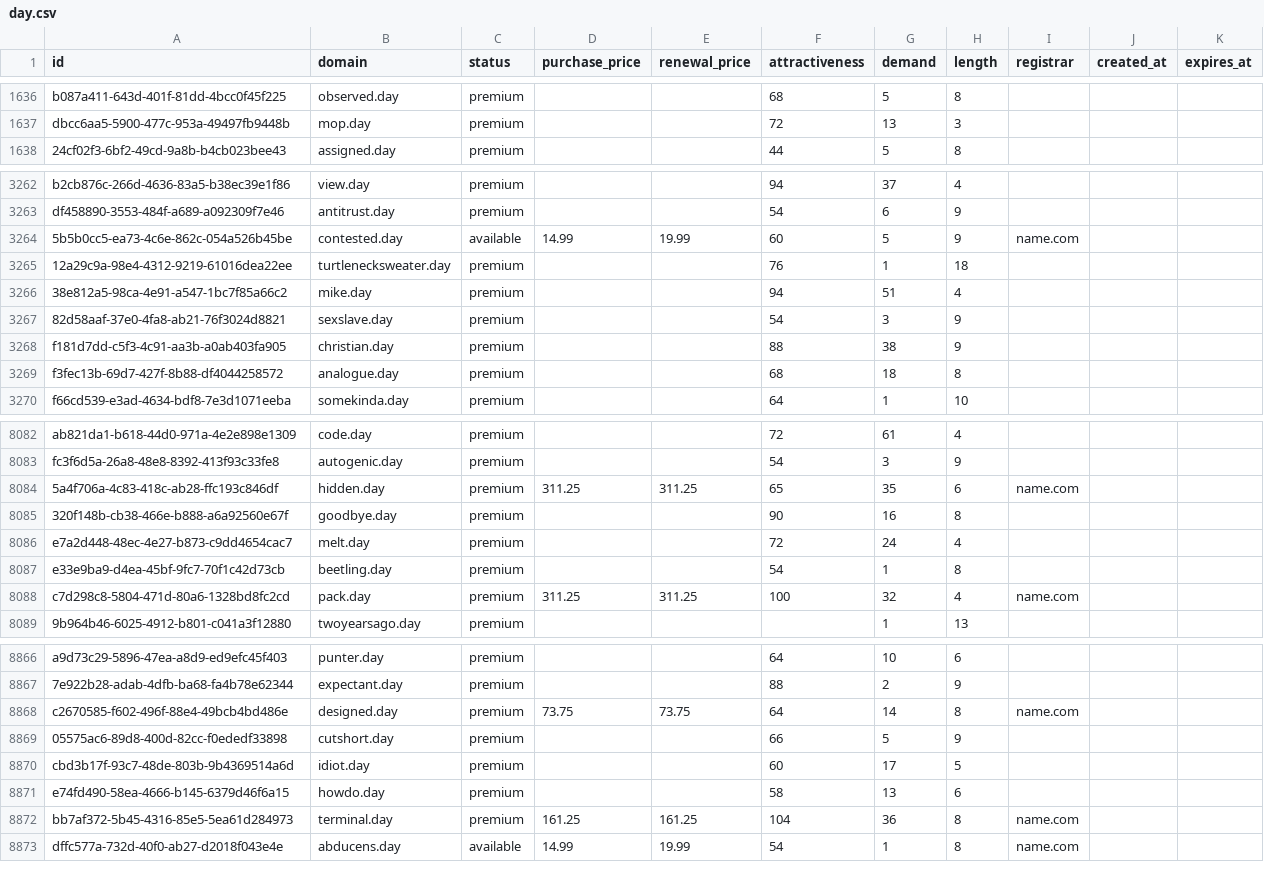
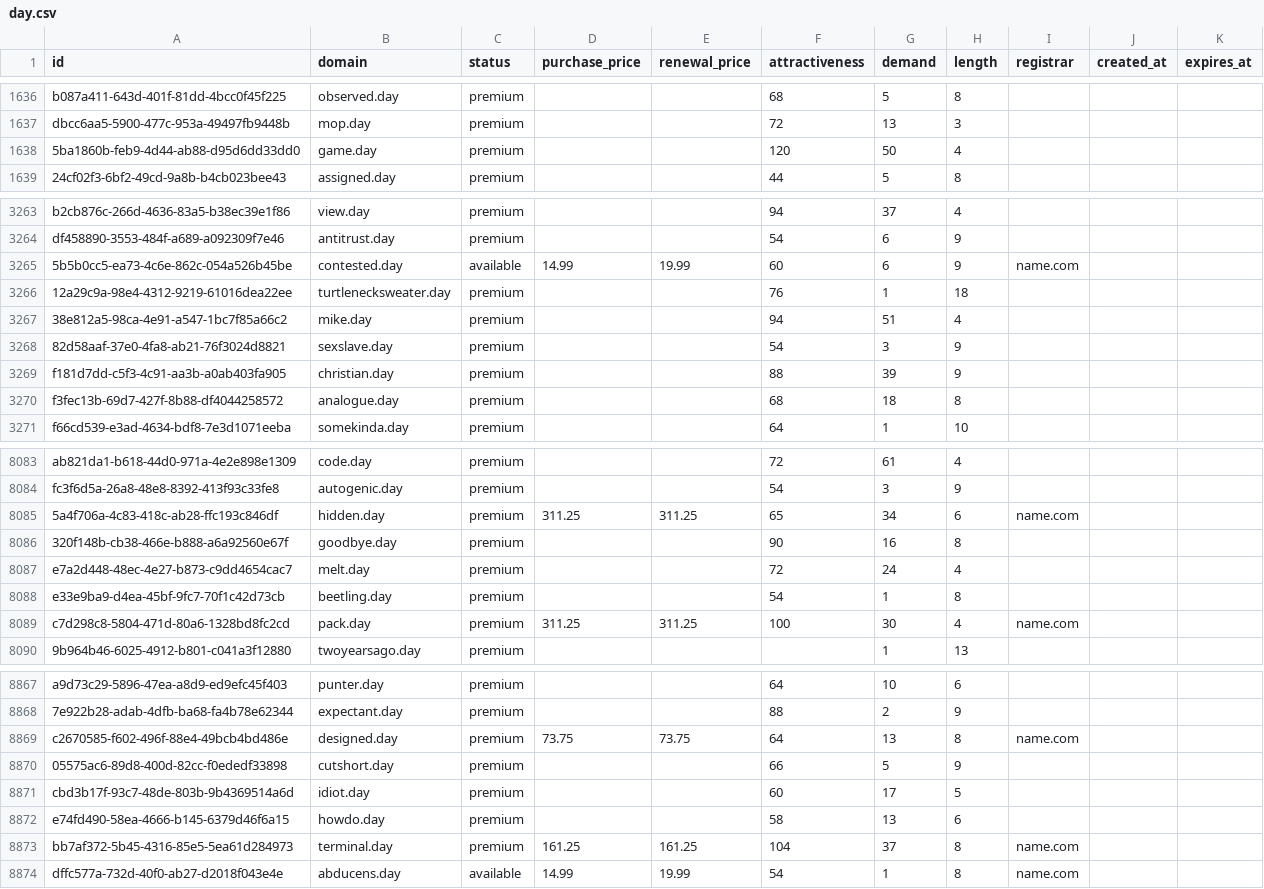
Before and after one commit to UniqueDomains/day-oneword-domains, a CSV file: day.csv, drawn as a sheet; only a part is shown, gaps mark what is left out; the diff covers the shown part only.

Commit message:
Domains update

```diff
--- a/day.csv
+++ b/day.csv
@@ -1637,2 +1637,3 @@ b087a411-643d-401f-81dd-4bcc0f45f225,observed.day,premium,,,68,5,8,,,
 dbcc6aa5-5900-477c-953a-49497fb9448b,mop.day,premium,,,72,13,3,,,
+5ba1860b-feb9-4d44-ab88-d95d6dd33dd0,game.day,premium,,,120,50,4,,,
 24cf02f3-6bf2-49cd-9a8b-b4cb023bee43,assigned.day,premium,,,44,5,8,,,
@@ -3263,3 +3264,3 @@ b2cb876c-266d-4636-83a5-b38ec39e1f86,view.day,premium,,,94,37,4,,,
 df458890-3553-484f-a689-a092309f7e46,antitrust.day,premium,,,54,6,9,,,
-5b5b0cc5-ea73-4c6e-862c-054a526b45be,contested.day,available,14.99,19.99,60,5,9,name.com,,
+5b5b0cc5-ea73-4c6e-862c-054a526b45be,contested.day,available,14.99,19.99,60,6,9,name.com,,
 12a29c9a-98e4-4312-9219-61016dea22ee,turtlenecksweater.day,premium,,,76,1,18,,,
@@ -3267,3 +3268,3 @@ df458890-3553-484f-a689-a092309f7e46,antitrust.day,premium,,,54,6,9,,,
 82d58aaf-37e0-4fa8-ab21-76f3024d8821,sexslave.day,premium,,,54,3,9,,,
-f181d7dd-c5f3-4c91-aa3b-a0ab403fa905,christian.day,premium,,,88,38,9,,,
+f181d7dd-c5f3-4c91-aa3b-a0ab403fa905,christian.day,premium,,,88,39,9,,,
 f3fec13b-69d7-427f-8b88-df4044258572,analogue.day,premium,,,68,18,8,,,
@@ -8083,3 +8084,3 @@ ab821da1-b618-44d0-971a-4e2e898e1309,code.day,premium,,,72,61,4,,,
 fc3f6d5a-26a8-48e8-8392-413f93c33fe8,autogenic.day,premium,,,54,3,9,,,
-5a4f706a-4c83-418c-ab28-ffc193c846df,hidden.day,premium,311.25,311.25,65,35,6,name.com,,
+5a4f706a-4c83-418c-ab28-ffc193c846df,hidden.day,premium,311.25,311.25,65,34,6,name.com,,
 320f148b-cb38-466e-b888-a6a92560e67f,goodbye.day,premium,,,90,16,8,,,
@@ -8087,3 +8088,3 @@ e7a2d448-48ec-4e27-b873-c9dd4654cac7,melt.day,premium,,,72,24,4,,,
 e33e9ba9-d4ea-45bf-9fc7-70f1c42d73cb,beetling.day,premium,,,54,1,8,,,
-c7d298c8-5804-471d-80a6-1328bd8fc2cd,pack.day,premium,311.25,311.25,100,32,4,name.com,,
+c7d298c8-5804-471d-80a6-1328bd8fc2cd,pack.day,premium,311.25,311.25,100,30,4,name.com,,
 9b964b46-6025-4912-b801-c041a3f12880,twoyearsago.day,premium,,,,1,13,,,
@@ -8867,3 +8868,3 @@ a9d73c29-5896-47ea-a8d9-ed9efc45f403,punter.day,premium,,,64,10,6,,,
 7e922b28-adab-4dfb-ba68-fa4b78e62344,expectant.day,premium,,,88,2,9,,,
-c2670585-f602-496f-88e4-49bcb4bd486e,designed.day,premium,73.75,73.75,64,14,8,name.com,,
+c2670585-f602-496f-88e4-49bcb4bd486e,designed.day,premium,73.75,73.75,64,13,8,name.com,,
 05575ac6-89d8-400d-82cc-f0ededf33898,cutshort.day,premium,,,66,5,9,,,
@@ -8871,3 +8872,3 @@ cbd3b17f-93c7-48de-803b-9b4369514a6d,idiot.day,premium,,,60,17,5,,,
 e74fd490-58ea-4666-b145-6379d46f6a15,howdo.day,premium,,,58,13,6,,,
-bb7af372-5b45-4316-85e5-5ea61d284973,terminal.day,premium,161.25,161.25,104,36,8,name.com,,
+bb7af372-5b45-4316-85e5-5ea61d284973,terminal.day,premium,161.25,161.25,104,37,8,name.com,,
 dffc577a-732d-40f0-ab27-d2018f043e4e,abducens.day,available,14.99,19.99,54,1,8,name.com,,
```
Also changed, not shown: 90 edited cells elsewhere in this file, 3 other files.
